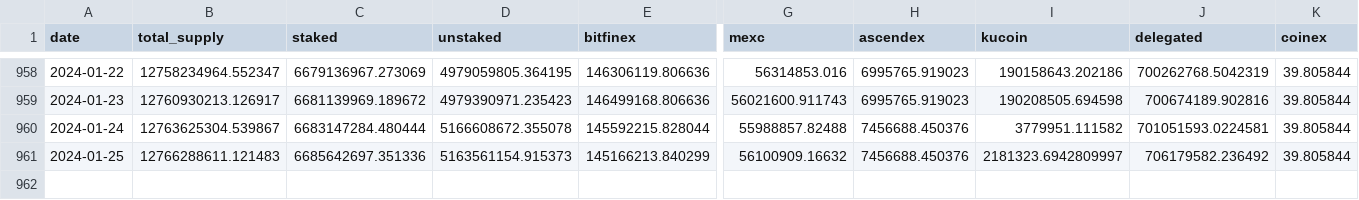
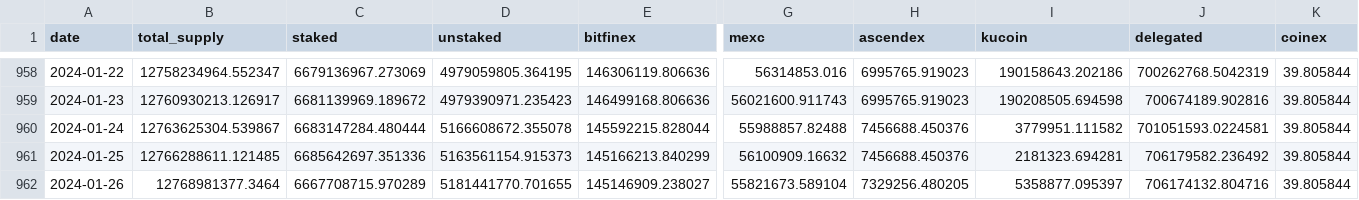
Before and after one commit to sderuiter/concordium-network-statistics, a CSV file: network-ccd-classified.csv, drawn as a sheet; only a part is shown, gaps mark what is left out; rows hold the shown columns only; the diff names each change by its address in the sheet, - before the commit and + after, or states it on an @@ line.

```diff
--- a/network-ccd-classified.csv
+++ b/network-ccd-classified.csv
-B961 (total_supply): 12766288611.121483
+B961 (total_supply): 12766288611.121485
-I961 (kucoin): 2181323.6942809997
+I961 (kucoin): 2181323.694281
+row 962: 2024-01-26 | 12768981377.3464 | 6667708715.970289 | 5181441770.701655 | 145146909.238027 | 55821673.589104 | 7329256.480205 | 5358877.095397 | 706174132.804716 | 39.805844
```
Also changed, not shown: network-ccd-classified-pools.csv, network-ccd-coingecko.csv, 25 other files.
